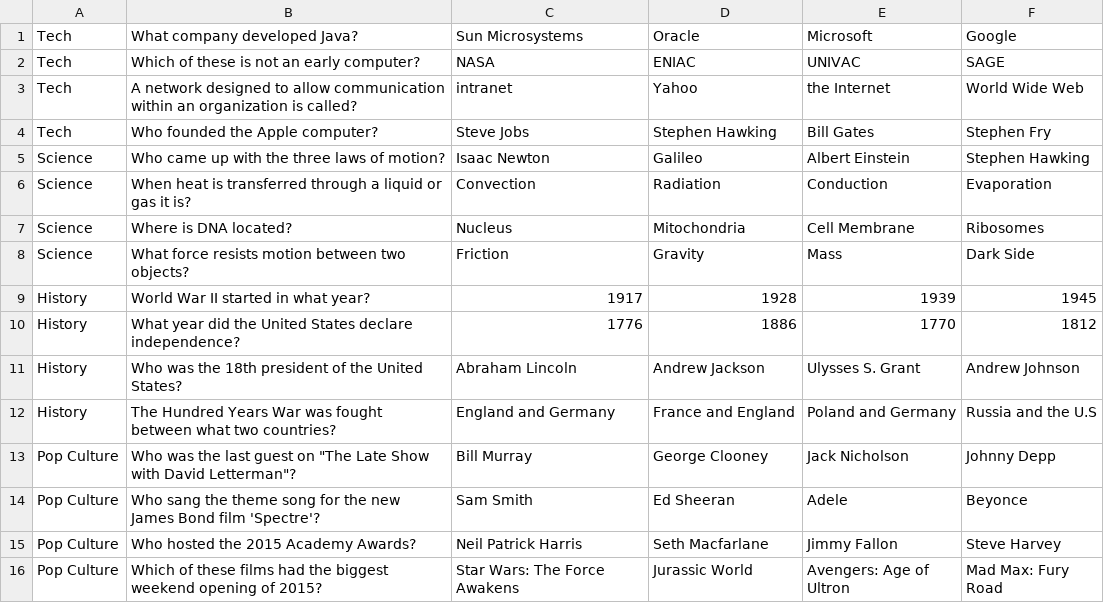
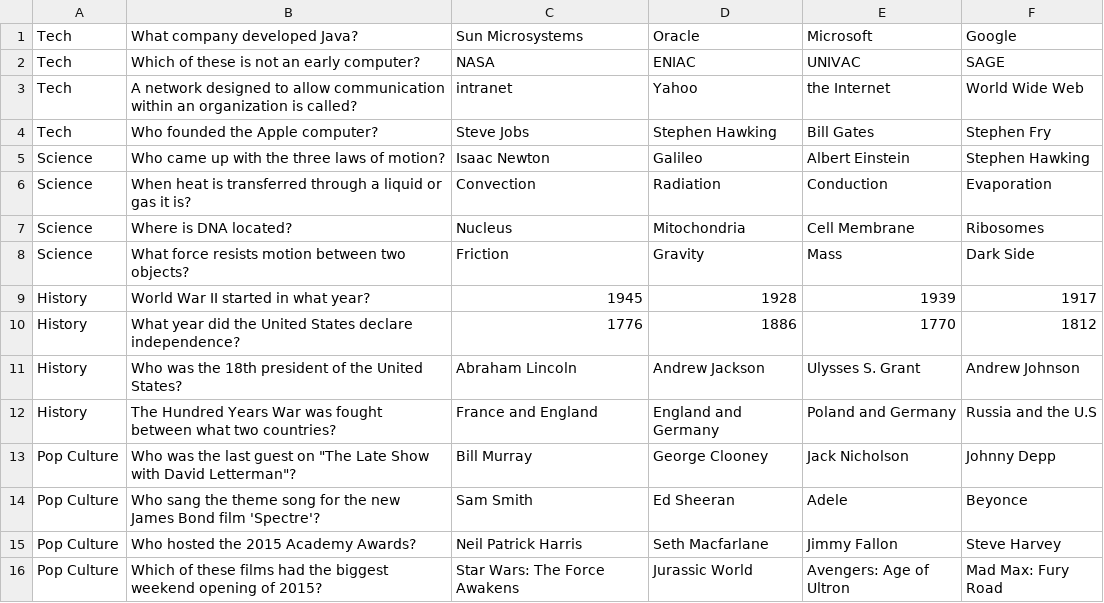
Before and after one commit to migueln1987/CSC-376-Project, a CSV file: TriviaGame/src/questions.csv, drawn as a sheet.

Commit message:
Added files via upload
Fixed answers

```diff
--- a/TriviaGame/src/questions.csv
+++ b/TriviaGame/src/questions.csv
@@ -8,6 +8,6 @@ Science,Where is DNA located?,Nucleus,Mitochondria,Cell Membrane,Ribosomes
 Science,What force resists motion between two objects?,Friction,Gravity,Mass,Dark Side
-History,World War II started in what year?,1917,1928,1939,1945
+History,World War II started in what year?,1945,1928,1939,1917
 History,What year did the United States declare independence?,1776,1886,1770,1812
 History,Who was the 18th president of the United States?,Abraham Lincoln,Andrew Jackson,Ulysses S. Grant,Andrew Johnson
-History,The Hundred Years War was fought between what two countries?,England and Germany,France and England,Poland and Germany,Russia and the U.S
+History,The Hundred Years War was fought between what two countries?,France and England,England and Germany,Poland and Germany,Russia and the U.S
 Pop Culture,"Who was the last guest on ""The Late Show with David Letterman""?",Bill Murray,George Clooney,Jack Nicholson,Johnny Depp
```
